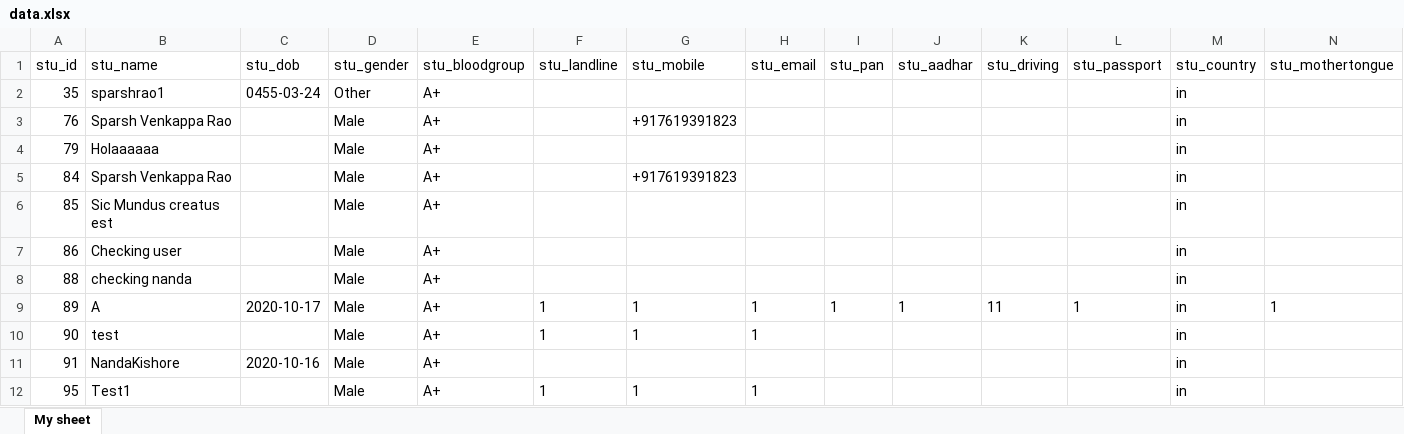
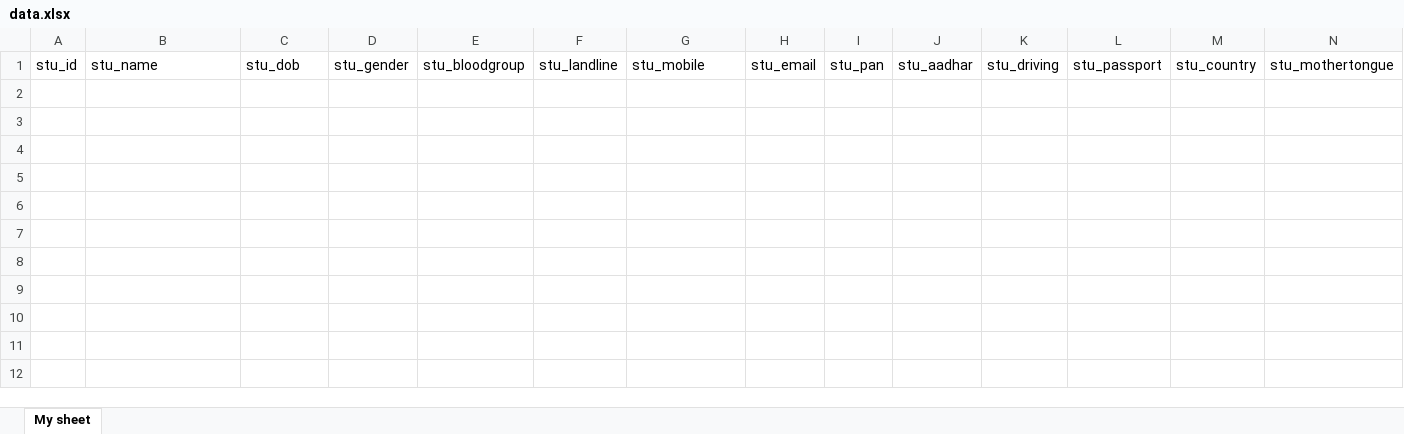
Before and after one commit to sparshvrao/admission-section, an Excel workbook: static/excel/data.xlsx, sheet My sheet, drawn as a sheet; only a part is shown; values as stored, in another font and other column widths than the file's, no borders; rows hold the shown columns only; the diff names each change by its address in the sheet, - before the commit and + after, or states it on an @@ line.

```diff
--- a/static/excel/data.xlsx (sheet My sheet)
+++ b/static/excel/data.xlsx (sheet My sheet)
-row 2: 35 | sparshrao1 | 0455-03-24 | Other | A+ |  |  |  |  |  |  |  | in
-row 3: 76 | Sparsh Venkappa Rao |  | Male | A+ |  | +917619391823 |  |  |  |  |  | in
-row 4: 79 | Holaaaaaa |  | Male | A+ |  |  |  |  |  |  |  | in
-row 5: 84 | Sparsh Venkappa Rao |  | Male | A+ |  | +917619391823 |  |  |  |  |  | in
-row 6: 85 | Sic Mundus creatus est |  | Male | A+ |  |  |  |  |  |  |  | in
-row 7: 86 | Checking user |  | Male | A+ |  |  |  |  |  |  |  | in
-row 8: 88 | checking nanda |  | Male | A+ |  |  |  |  |  |  |  | in
-row 9: 89 | A | 2020-10-17 | Male | A+ | 1 | 1 | 1 | 1 | 1 | 11 | 1 | in | 1
-row 10: 90 | test |  | Male | A+ | 1 | 1 | 1 |  |  |  |  | in
-row 11: 91 | NandaKishore | 2020-10-16 | Male | A+ |  |  |  |  |  |  |  | in
-row 12: 95 | Test1 |  | Male | A+ | 1 | 1 | 1 |  |  |  |  | in
```
Also changed, not shown: 3 other files.
